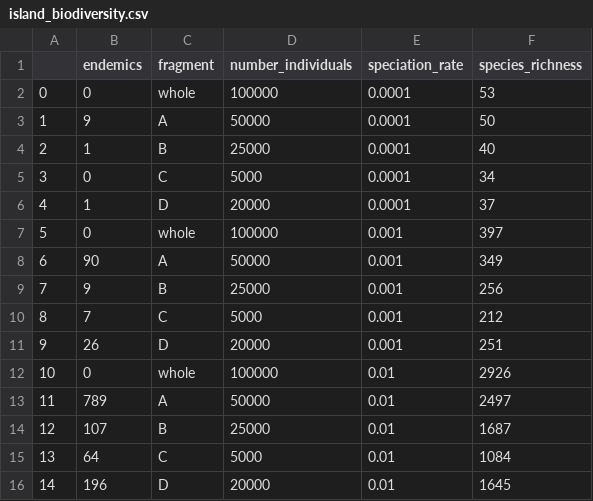
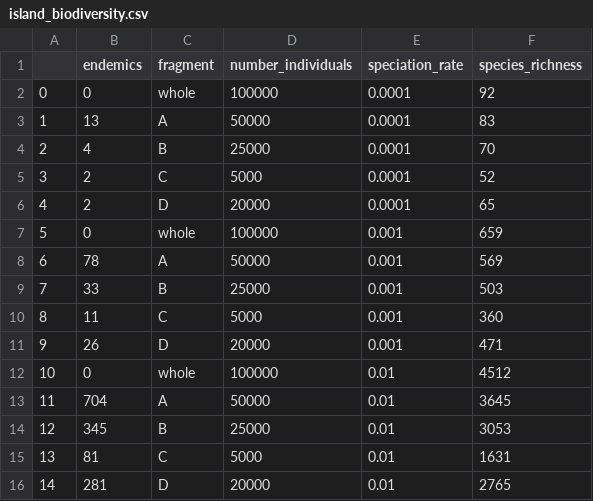
Before and after one commit to thompsonsed/pycoalescence_examples, a CSV file: results/island_biodiversity.csv, drawn as a sheet.

```diff
--- a/results/island_biodiversity.csv
+++ b/results/island_biodiversity.csv
@@ -1,16 +1,16 @@
 ,endemics,fragment,number_individuals,speciation_rate,species_richness
-0,0,whole,100000,0.0001,53
-1,9,A,50000,0.0001,50
-2,1,B,25000,0.0001,40
-3,0,C,5000,0.0001,34
-4,1,D,20000,0.0001,37
-5,0,whole,100000,0.001,397
-6,90,A,50000,0.001,349
-7,9,B,25000,0.001,256
-8,7,C,5000,0.001,212
-9,26,D,20000,0.001,251
-10,0,whole,100000,0.01,2926
-11,789,A,50000,0.01,2497
-12,107,B,25000,0.01,1687
-13,64,C,5000,0.01,1084
-14,196,D,20000,0.01,1645
+0,0,whole,100000,0.0001,92
+1,13,A,50000,0.0001,83
+2,4,B,25000,0.0001,70
+3,2,C,5000,0.0001,52
+4,2,D,20000,0.0001,65
+5,0,whole,100000,0.001,659
+6,78,A,50000,0.001,569
+7,33,B,25000,0.001,503
+8,11,C,5000,0.001,360
+9,26,D,20000,0.001,471
+10,0,whole,100000,0.01,4512
+11,704,A,50000,0.01,3645
+12,345,B,25000,0.01,3053
+13,81,C,5000,0.01,1631
+14,281,D,20000,0.01,2765
```
Also changed, not shown: 2 other files.
